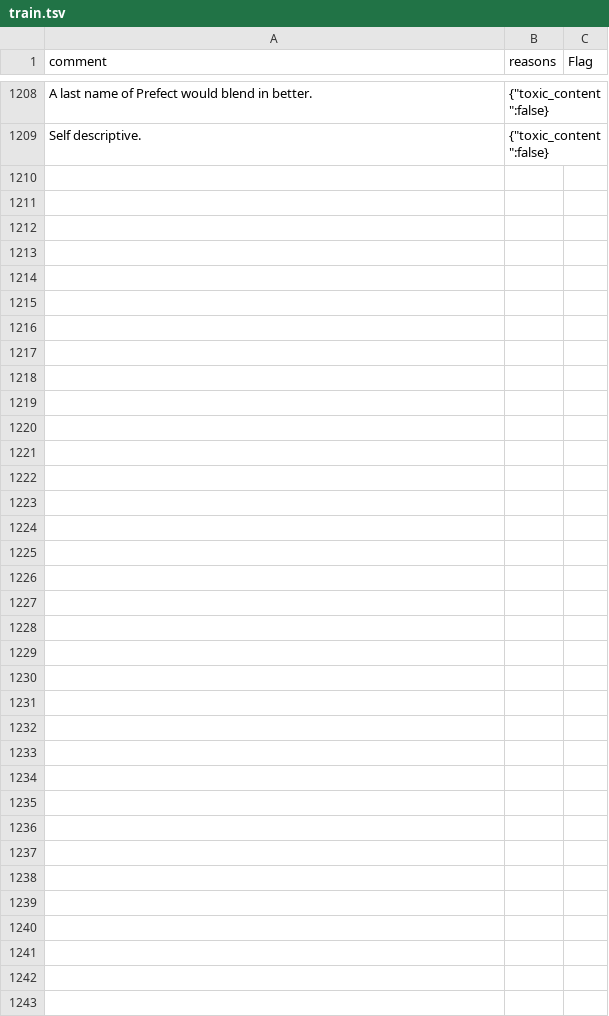
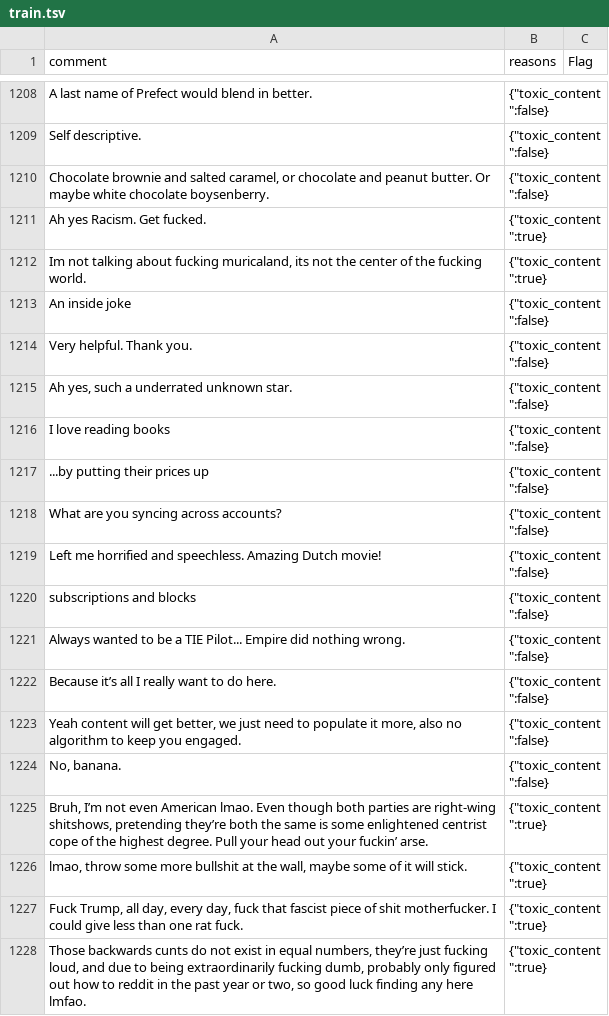
Before and after one commit to noenfugler/LemmyModBot, a TSV file: data/train.tsv, drawn as a sheet; only a part is shown, gaps mark what is left out; the diff covers the shown part only; the diff names each change by its address in the sheet, - before the commit and + after, or states it on an @@ line.

```diff
--- a/data/train.tsv
+++ b/data/train.tsv
+row 1210: Chocolate brownie and salted caramel, or chocolate and peanut butter. Or maybe white chocolate boysenberry. | {"toxic_content":false}
+row 1211: Ah yes Racism. Get fucked. | {"toxic_content":true}
+row 1212: Im not talking about fucking muricaland, its not the center of the fucking world. | {"toxic_content":true}
+row 1213: An inside joke | {"toxic_content":false}
+row 1214: Very helpful. Thank you. | {"toxic_content":false}
+row 1215: Ah yes, such a underrated unknown star. | {"toxic_content":false}
+row 1216: I love reading books | {"toxic_content":false}
+row 1217: ...by putting their prices up | {"toxic_content":false}
+row 1218: What are you syncing across accounts? | {"toxic_content":false}
+row 1219: Left me horrified and speechless. Amazing Dutch movie! | {"toxic_content":false}
+row 1220: subscriptions and blocks | {"toxic_content":false}
+row 1221: Always wanted to be a TIE Pilot... Empire did nothing wrong. | {"toxic_content":false}
+row 1222: Because it’s all I really want to do here. | {"toxic_content":false}
+row 1223: Yeah content will get better, we just need to populate it more, also no algorithm to keep you engaged. | {"toxic_content":false}
+row 1224: No, banana. | {"toxic_content":false}
+row 1225: Bruh, I’m not even American lmao. Even though both parties are right-wing shitshows, pretending they’re both the same is some enlightened centrist cope of the highest degree. Pull your head out your fuckin’ arse. | {"toxic_content":true}
+row 1226: lmao, throw some more bullshit at the wall, maybe some of it will stick. | {"toxic_content":true}
+row 1227: Fuck Trump, all day, every day, fuck that fascist piece of shit motherfucker. I could give less than one rat fuck. | {"toxic_content":true}
+row 1228: Those backwards cunts do not exist in equal numbers, they’re just fucking loud, and due to being extraordinarily fucking dumb, probably only figured out how to reddit in the past year or two, so good luck finding any here lmfao. | {"toxic_content":true}
```
Also changed, not shown: 15 added rows elsewhere in this file, 4 other files.
